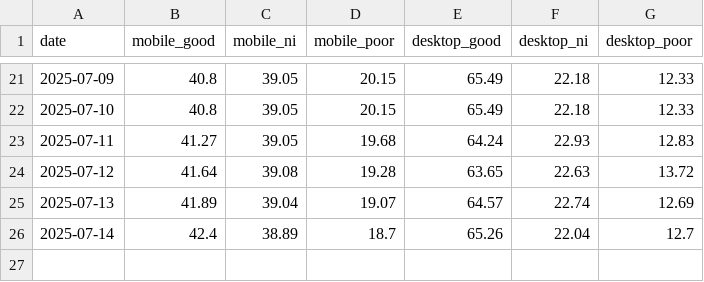
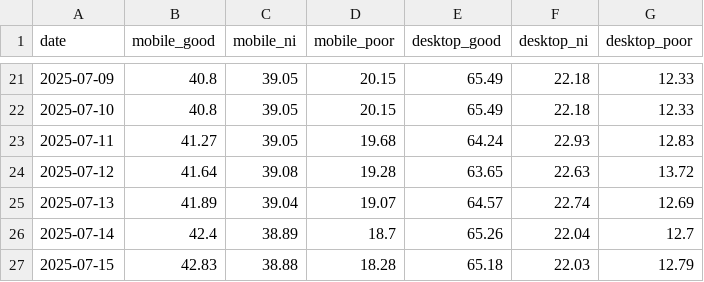
Before and after one commit to niki-nakamura/good-apps-psi-monitor, a CSV file: data/cwv_history.csv, drawn as a sheet; only a part is shown, gaps mark what is left out; the diff names each change by its address in the sheet, - before the commit and + after, or states it on an @@ line.

```diff
--- a/data/cwv_history.csv
+++ b/data/cwv_history.csv
+row 27: 2025-07-15 | 42.83 | 38.88 | 18.28 | 65.18 | 22.03 | 12.79
```
